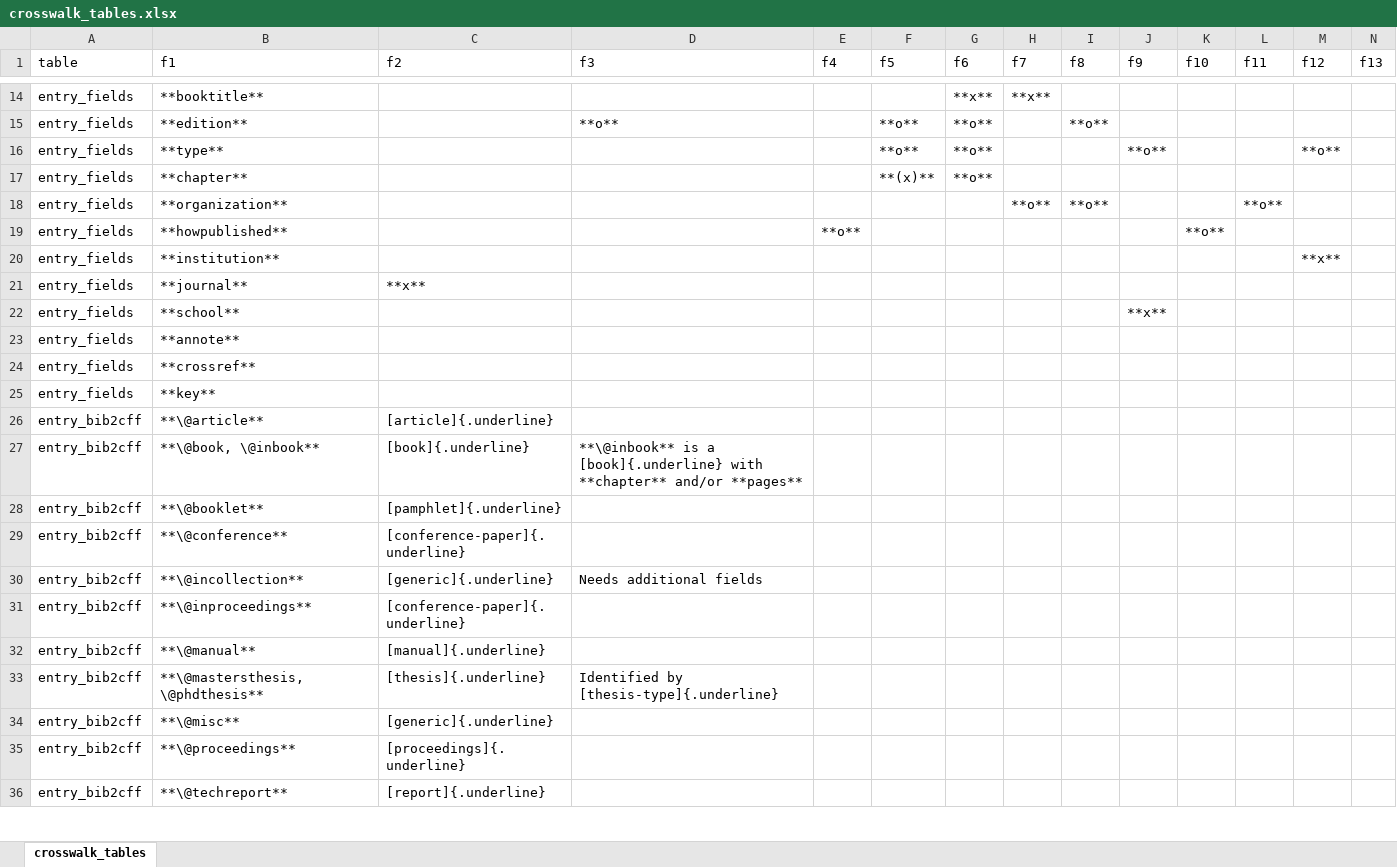
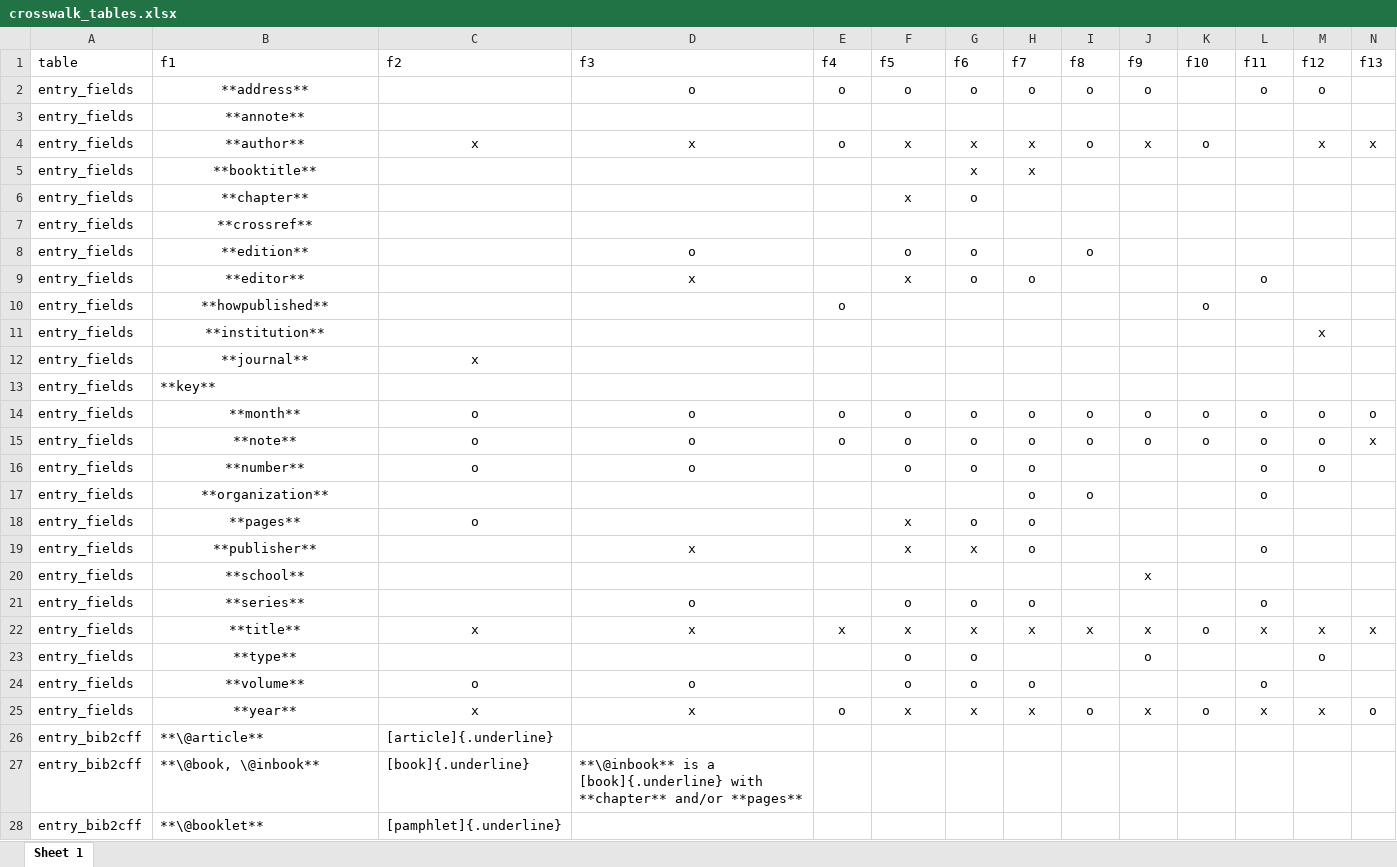
Before and after one commit to ropensci/cffr, an Excel workbook: data-raw/crosswalk_tables.xlsx, sheet Sheet 1, drawn as a sheet; only a part is shown, gaps mark what is left out; the shorter side is filled out with more unchanged rows; values as stored, in another font and other column widths than the file's, no borders; removed rows and columns are numbered as before the commit, all else as after; the diff covers the shown part only; the diff names each change by its address in the sheet, - before the commit and + after, or states it on an @@ line.

Commit message:
Finish tables

```diff
--- a/data-raw/crosswalk_tables.xlsx (sheet Sheet 1)
+++ b/data-raw/crosswalk_tables.xlsx (sheet Sheet 1)
-sheet tab: crosswalk_tables
+sheet tab: Sheet 1
-row 14: entry_fields | **booktitle** |  |  |  |  | **x** | **x**
-row 15: entry_fields | **edition** |  | **o** |  | **o** | **o** |  | **o**
-row 16: entry_fields | **type** |  |  |  | **o** | **o** |  |  | **o** |  |  | **o**
-row 17: entry_fields | **chapter** |  |  |  | **(x)** | **o**
-row 18: entry_fields | **organization** |  |  |  |  |  | **o** | **o** |  |  | **o**
-row 19: entry_fields | **howpublished** |  |  | **o** |  |  |  |  |  | **o**
-row 20: entry_fields | **institution** |  |  |  |  |  |  |  |  |  |  | **x**
-row 21: entry_fields | **journal** | **x**
-row 22: entry_fields | **school** |  |  |  |  |  |  |  | **x**
+row 2: entry_fields | **address** |  | o | o | o | o | o | o | o |  | o | o
-B3 alignment: left
+B3 alignment: center
+row 4: entry_fields | **author** | x | x | o | x | x | x | o | x | o |  | x | x
+row 5: entry_fields | **booktitle** |  |  |  |  | x | x
+row 6: entry_fields | **chapter** |  |  |  | x | o
-B7 alignment: left
+B7 alignment: center
+row 8: entry_fields | **edition** |  | o |  | o | o |  | o
+row 9: entry_fields | **editor** |  | x |  | x | o | o |  |  |  | o
+row 10: entry_fields | **howpublished** |  |  | o |  |  |  |  |  | o
+row 11: entry_fields | **institution** |  |  |  |  |  |  |  |  |  |  | x
+row 12: entry_fields | **journal** | x
+row 14: entry_fields | **month** | o | o | o | o | o | o | o | o | o | o | o | o
+row 15: entry_fields | **note** | o | o | o | o | o | o | o | o | o | o | o | x
+row 16: entry_fields | **number** | o | o |  | o | o | o |  |  |  | o | o
+row 17: entry_fields | **organization** |  |  |  |  |  | o | o |  |  | o
+row 18: entry_fields | **pages** | o |  |  | x | o | o
+row 19: entry_fields | **publisher** |  | x |  | x | x | o |  |  |  | o
+row 20: entry_fields | **school** |  |  |  |  |  |  |  | x
+row 21: entry_fields | **series** |  | o |  | o | o | o |  |  |  | o
+row 22: entry_fields | **title** | x | x | x | x | x | x | x | x | o | x | x | x
+row 23: entry_fields | **type** |  |  |  | o | o |  |  | o |  |  | o
+row 24: entry_fields | **volume** | o | o |  | o | o | o |  |  |  | o
+row 25: entry_fields | **year** | x | x | o | x | x | x | o | x | o | x | x | o
```
Also changed, not shown: 1 added row, 14 removed rows and 94 edited cells elsewhere in this sheet, 13 other files.
